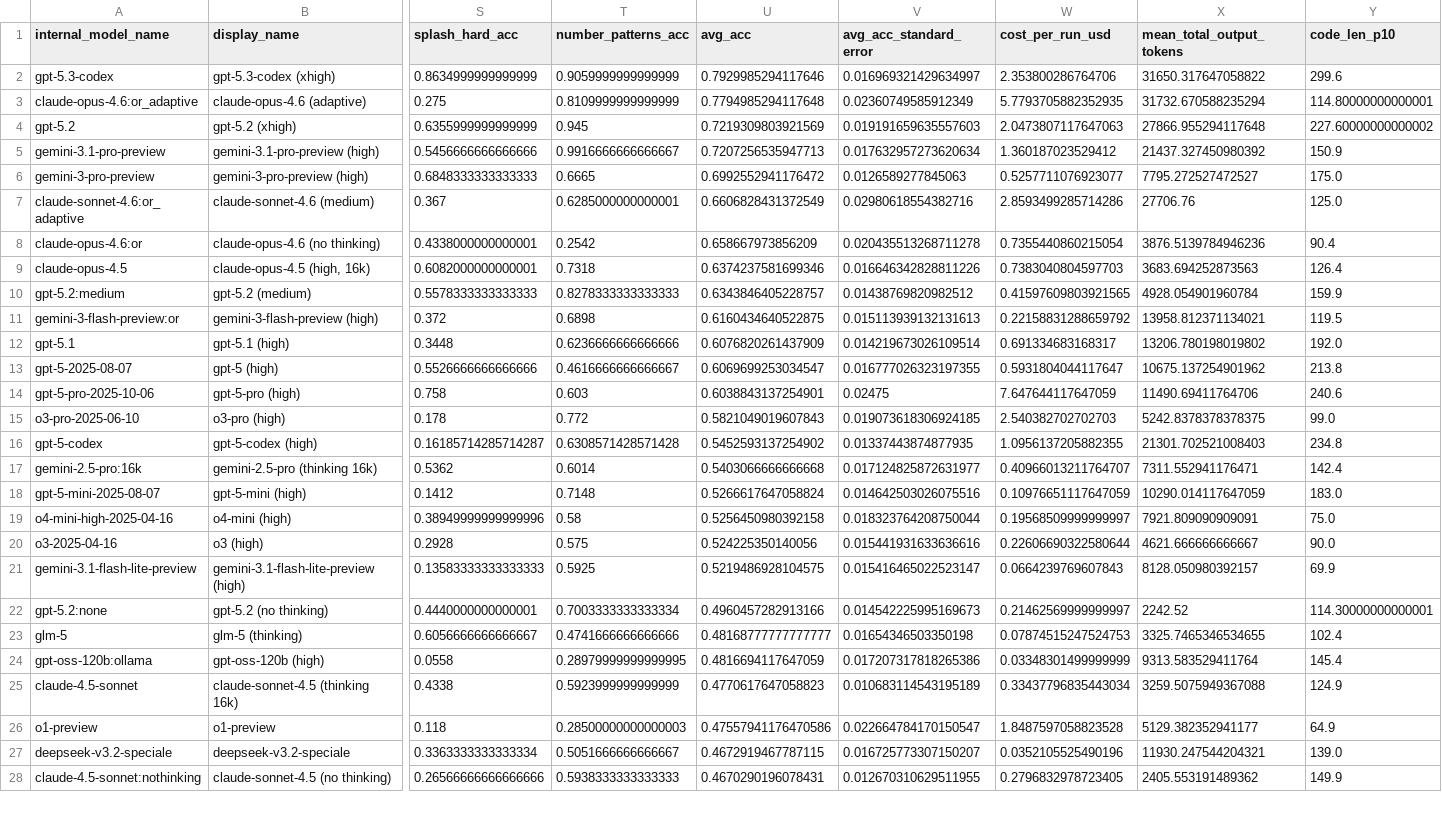
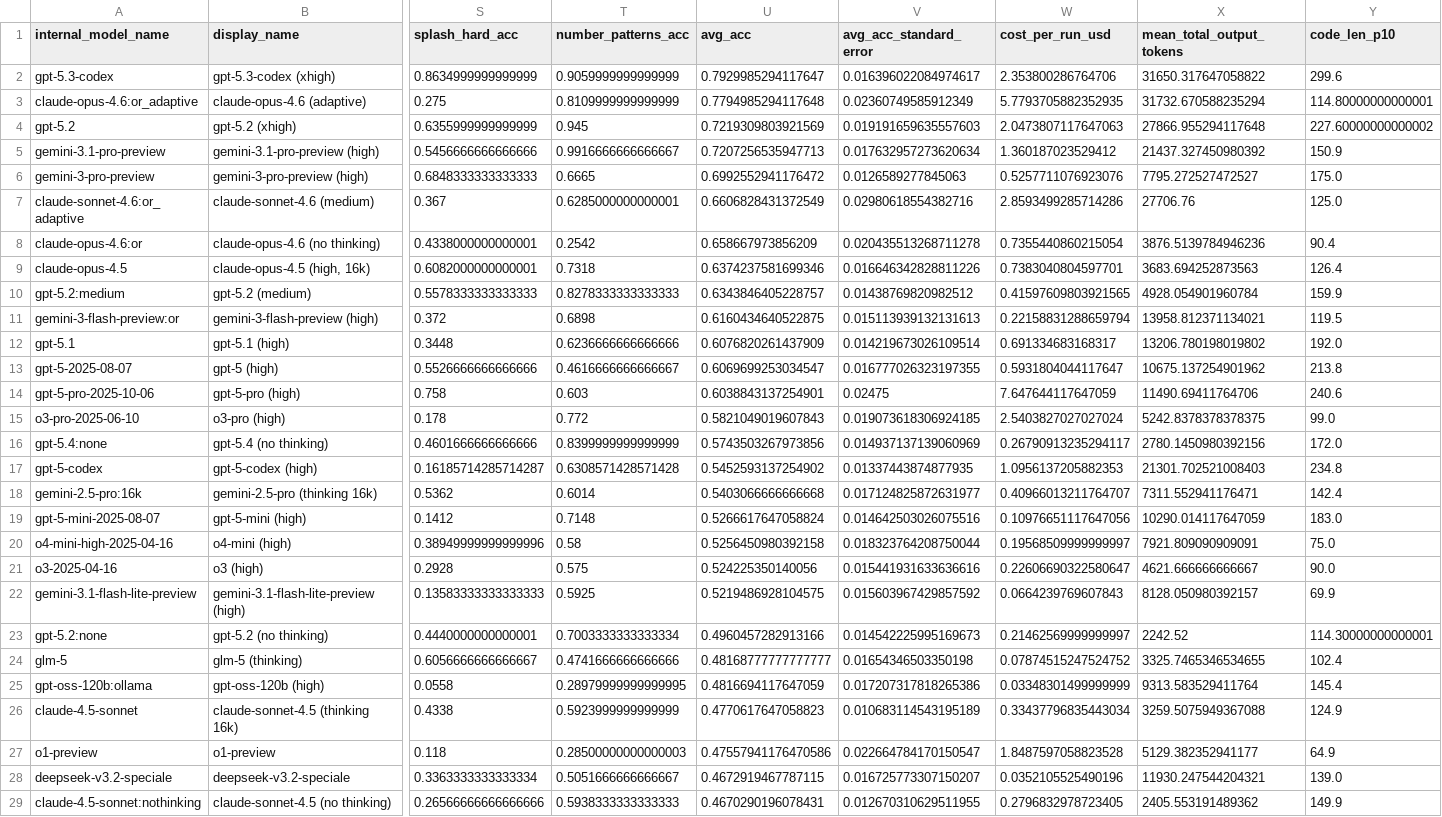
Before and after one commit to htihle/htihle.github.io, a CSV file: data/weirdml_data.csv, drawn as a sheet; only a part is shown, gaps mark what is left out; addresses are those after the commit; rows hold the shown columns only; the diff covers the shown part only; the diff names each change by its address in the sheet, - before the commit and + after, or states it on an @@ line.

```diff
--- a/data/weirdml_data.csv
+++ b/data/weirdml_data.csv
-U2 (avg_acc): 0.7929985294117646
+U2 (avg_acc): 0.7929985294117647
-V2 (avg_acc_standard_error): 0.016969321429634997
+V2 (avg_acc_standard_error): 0.016396022084974617
-W6 (cost_per_run_usd): 0.5257711076923077
+W6 (cost_per_run_usd): 0.5257711076923076
-W9 (cost_per_run_usd): 0.7383040804597703
+W9 (cost_per_run_usd): 0.7383040804597701
-W11 (cost_per_run_usd): 0.22158831288659792
+W11 (cost_per_run_usd): 0.22158831288659794
-W15 (cost_per_run_usd): 2.540382702702703
+W15 (cost_per_run_usd): 2.5403827027027024
+row 16: gpt-5.4:none | gpt-5.4 (no thinking) | 0.4601666666666666 | 0.8399999999999999 | 0.5743503267973856 | 0.014937137139060969 | 0.26790913235294117 | 2780.1450980392156 | 172.0
-W17 (cost_per_run_usd): 1.0956137205882355
+W17 (cost_per_run_usd): 1.0956137205882353
-W19 (cost_per_run_usd): 0.10976651117647059
+W19 (cost_per_run_usd): 0.10976651117647056
-W21 (cost_per_run_usd): 0.22606690322580644
+W21 (cost_per_run_usd): 0.22606690322580647
-V22 (avg_acc_standard_error): 0.015416465022523147
+V22 (avg_acc_standard_error): 0.015603967429857592
-W24 (cost_per_run_usd): 0.07874515247524753
+W24 (cost_per_run_usd): 0.07874515247524752
```
Also changed, not shown: 22 edited cells elsewhere in this file, 4 other files.
